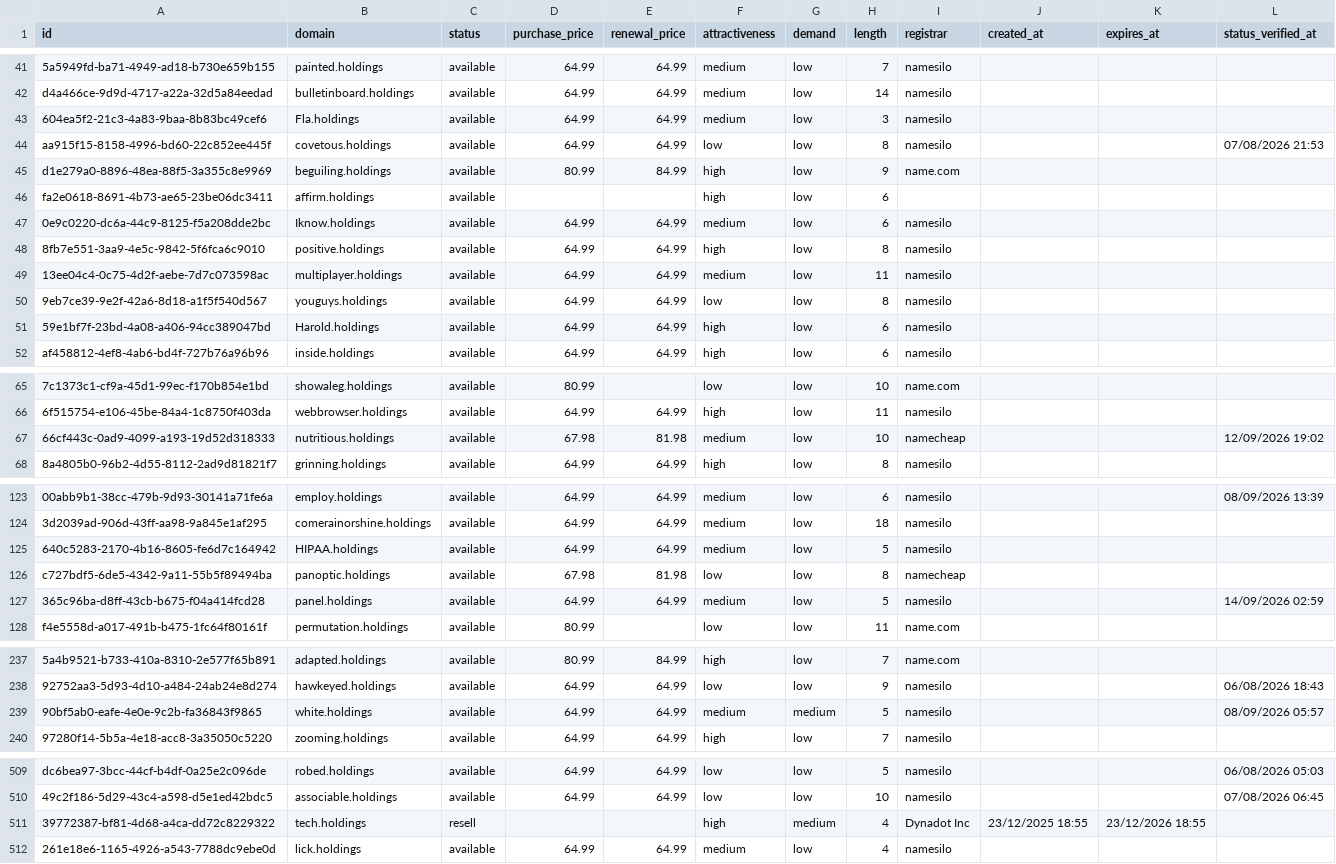
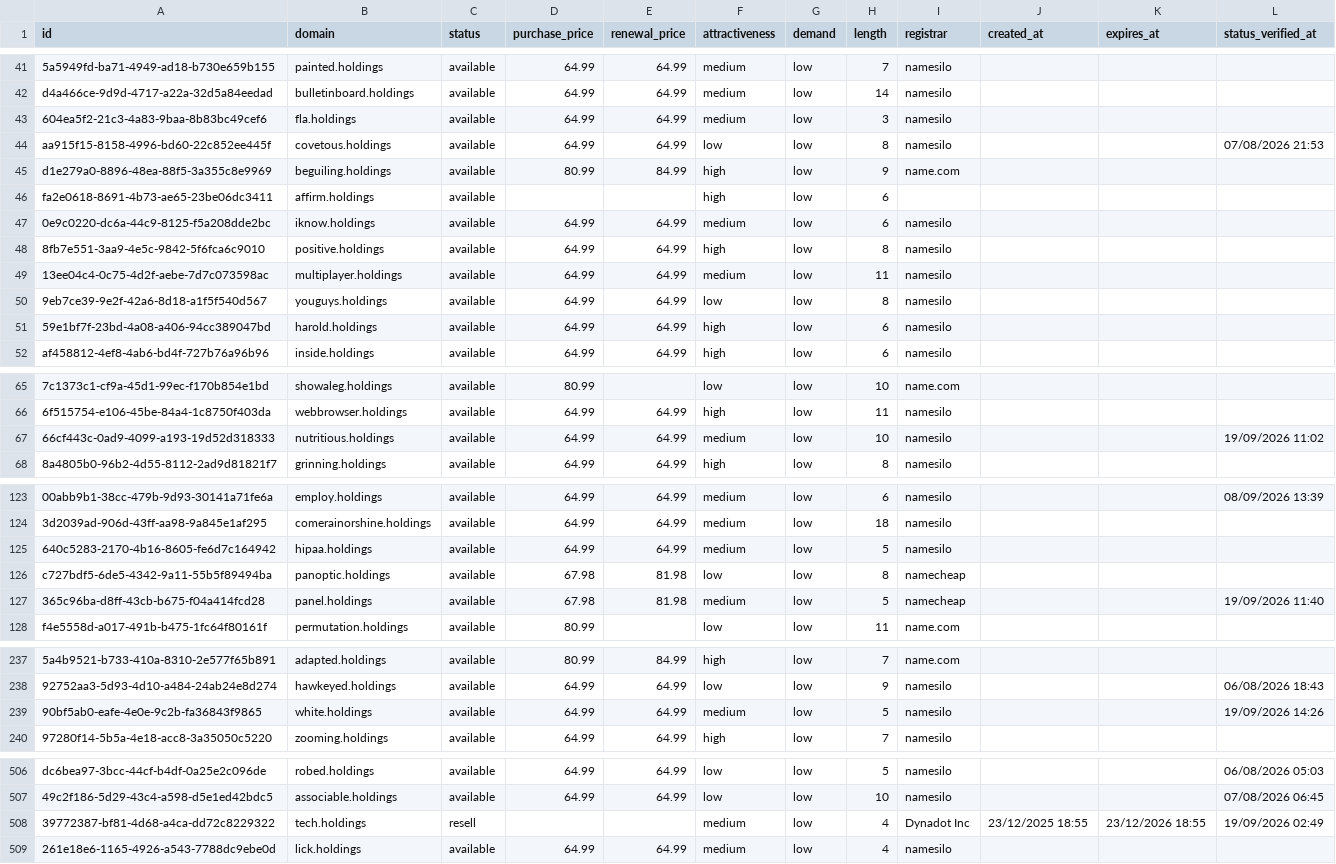
Before and after one commit to UniqueDomains/holdings-oneword-domains, a CSV file: holdings.csv, drawn as a sheet; only a part is shown, gaps mark what is left out; addresses are those after the commit; the diff covers the shown part only; the diff names each change by its address in the sheet, - before the commit and + after, or states it on an @@ line.

Commit message:
Domains update

```diff
--- a/holdings.csv
+++ b/holdings.csv
-B43 (domain): Fla.holdings
+B43 (domain): fla.holdings
-B47 (domain): Iknow.holdings
+B47 (domain): iknow.holdings
-B51 (domain): Harold.holdings
+B51 (domain): harold.holdings
-D67 (purchase_price): 67.98
+D67 (purchase_price): 64.99
-E67 (renewal_price): 81.98
+E67 (renewal_price): 64.99
-I67 (registrar): namecheap
+I67 (registrar): namesilo
-L67 (status_verified_at): 12/09/2026 19:02
+L67 (status_verified_at): 19/09/2026 11:02
-B125 (domain): HIPAA.holdings
+B125 (domain): hipaa.holdings
-D127 (purchase_price): 64.99
+D127 (purchase_price): 67.98
-E127 (renewal_price): 64.99
+E127 (renewal_price): 81.98
-I127 (registrar): namesilo
+I127 (registrar): namecheap
-L127 (status_verified_at): 14/09/2026 02:59
+L127 (status_verified_at): 19/09/2026 11:40
-G239 (demand): medium
+G239 (demand): low
-L239 (status_verified_at): 08/09/2026 05:57
+L239 (status_verified_at): 19/09/2026 14:26
-F508 (attractiveness): high
+F508 (attractiveness): medium
-G508 (demand): medium
+G508 (demand): low
-L508 (status_verified_at): (empty)
+L508 (status_verified_at): 19/09/2026 02:49
```
Also changed, not shown: 3 added rows, 3 removed rows and 66 edited cells elsewhere in this file, 4 other files.
